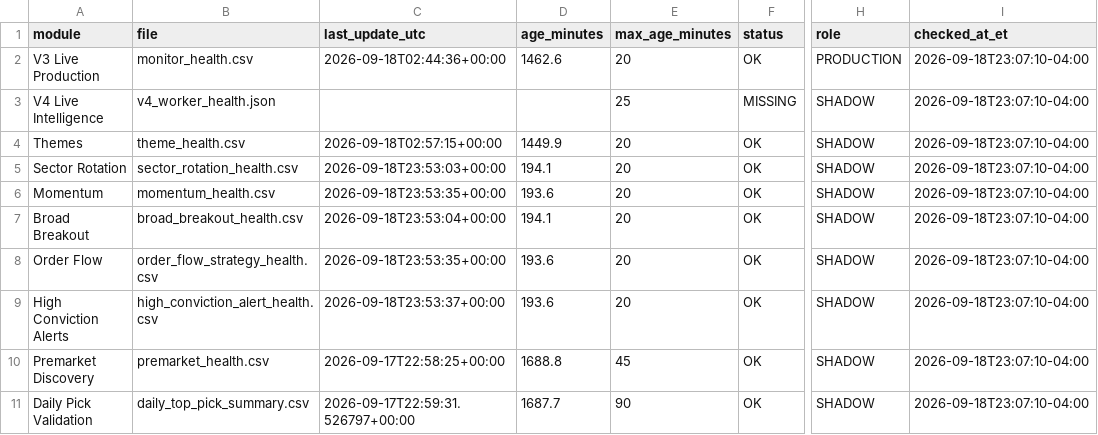
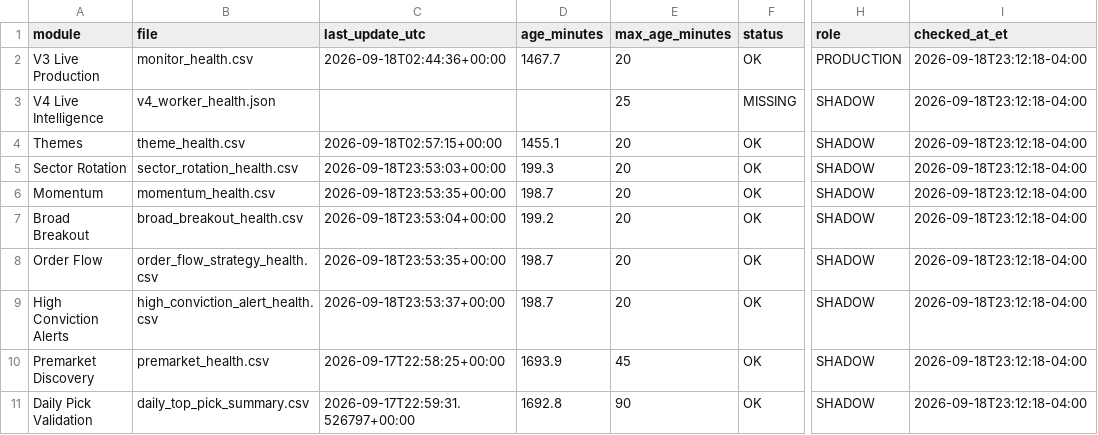
Before and after one commit to AmolBhosale1989/ai-market-scanner, a CSV file: dashboard-data/live_system_health.csv, drawn as a sheet; only a part is shown, gaps mark what is left out; the diff names each change by its address in the sheet, - before the commit and + after, or states it on an @@ line.

Commit message:
Update unified live-system health [skip ci]

```diff
--- a/dashboard-data/live_system_health.csv
+++ b/dashboard-data/live_system_health.csv
-D2 (age_minutes): 1462.6
+D2 (age_minutes): 1467.7
-I2:I11 (checked_at_et): 2026-09-18T23:07:10-04:00
+I2:I11 (checked_at_et): 2026-09-18T23:12:18-04:00
-D4 (age_minutes): 1449.9
+D4 (age_minutes): 1455.1
-D5 (age_minutes): 194.1
+D5 (age_minutes): 199.3
-D6 (age_minutes): 193.6
+D6 (age_minutes): 198.7
-D7 (age_minutes): 194.1
+D7 (age_minutes): 199.2
-D8:D9 (age_minutes): 193.6
+D8:D9 (age_minutes): 198.7
-D10 (age_minutes): 1688.8
+D10 (age_minutes): 1693.9
-D11 (age_minutes): 1687.7
+D11 (age_minutes): 1692.8
```
Also changed, not shown: dashboard-data/live_system_health_summary.csv, 1 other file.
